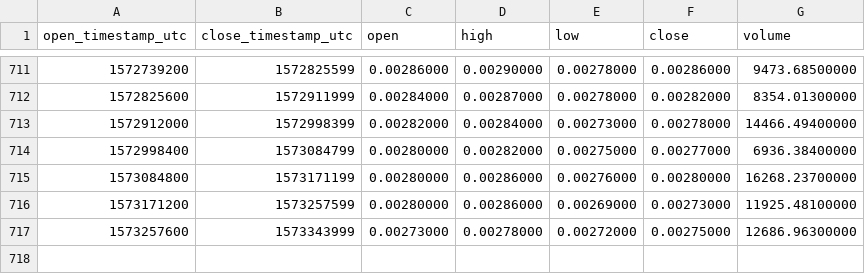
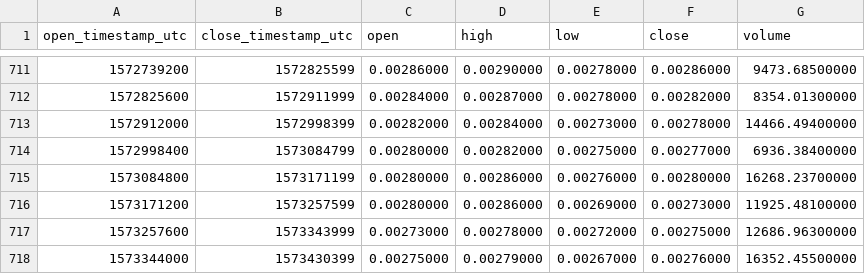
Before and after one commit to cryptobigbro/binance-BCDETH, a CSV file: binance-BCDETH-1d.csv, drawn as a sheet; only a part is shown, gaps mark what is left out.

Commit message:
Update OHLCV data.

```diff
--- a/binance-BCDETH-1d.csv
+++ b/binance-BCDETH-1d.csv
@@ -717 +717,2 @@ open_timestamp_utc,close_timestamp_utc,open,high,low,close,volume
 1573257600,1573343999,0.00273000,0.00278000,0.00272000,0.00275000,12686.96300000
+1573344000,1573430399,0.00275000,0.00279000,0.00267000,0.00276000,16352.45500000
```
Also changed, not shown: 1 other file.
